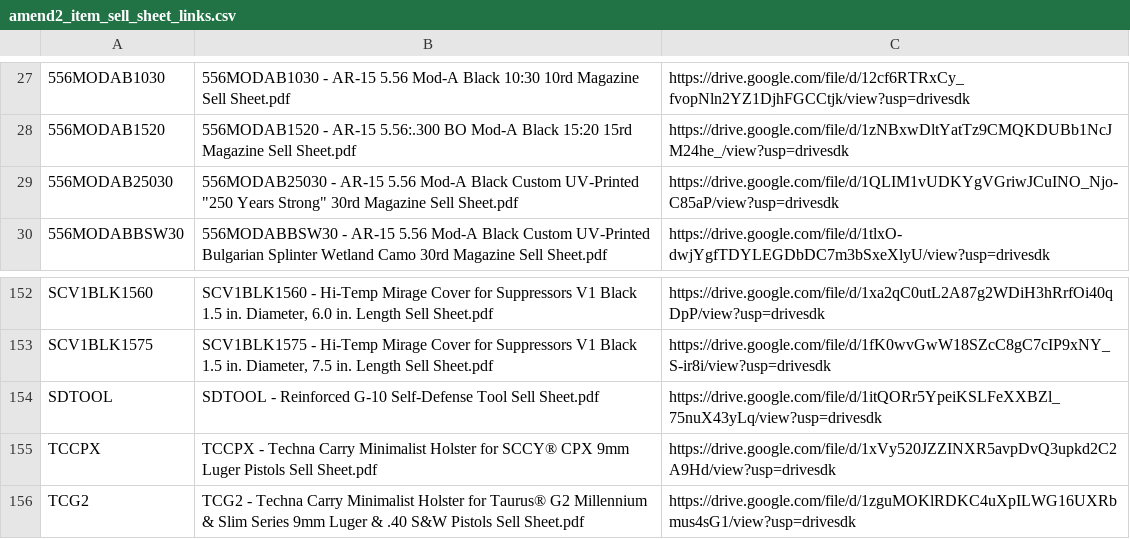
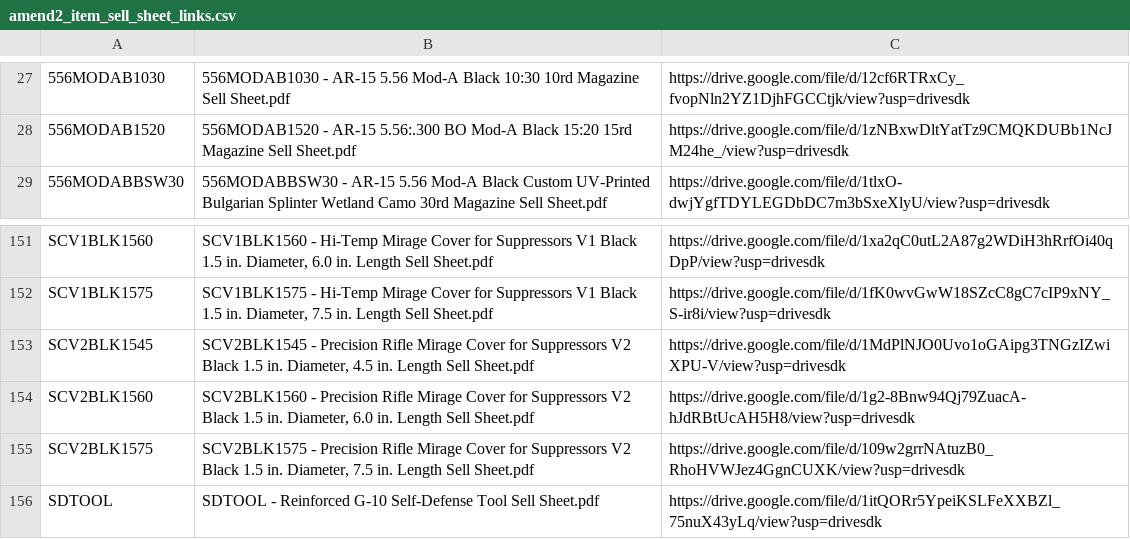
Before and after one commit to Michael-A2/Amend2-ItemLeadTimes, a CSV file: amend2_item_sell_sheet_links.csv, drawn as a sheet; only a part is shown, gaps mark what is left out; the shorter side is filled out with more unchanged rows; removed rows and columns are numbered as before the commit, all else as after; the diff names each change by its address in the sheet, - before the commit and + after, or states it on an @@ line.

```diff
--- a/amend2_item_sell_sheet_links.csv
+++ b/amend2_item_sell_sheet_links.csv
-row 29: 556MODAB25030 | 556MODAB25030 - AR-15 5.56 Mod-A Black Custom UV-Printed "250 Years Strong" 30rd Magazine Sell Sheet.pdf | https://drive.google.com/file/d/1QLIM1vUDKYgVGriwJCuINO_Njo-C85aP/view?usp=drivesdk
+row 153: SCV2BLK1545 | SCV2BLK1545 - Precision Rifle Mirage Cover for Suppressors V2 Black 1.5 in. Diameter, 4.5 in. Length Sell Sheet.pdf | https://drive.google.com/file/d/1MdPlNJO0Uvo1oGAipg3TNGzIZwiXPU-V/view?usp=drivesdk
+row 154: SCV2BLK1560 | SCV2BLK1560 - Precision Rifle Mirage Cover for Suppressors V2 Black 1.5 in. Diameter, 6.0 in. Length Sell Sheet.pdf | https://drive.google.com/file/d/1g2-8Bnw94Qj79ZuacA-hJdRBtUcAH5H8/view?usp=drivesdk
+row 155: SCV2BLK1575 | SCV2BLK1575 - Precision Rifle Mirage Cover for Suppressors V2 Black 1.5 in. Diameter, 7.5 in. Length Sell Sheet.pdf | https://drive.google.com/file/d/109w2grrNAtuzB0_RhoHVWJez4GgnCUXK/view?usp=drivesdk
```
Also changed, not shown: amend2_item_sell_sheet_skipped_files.csv.
